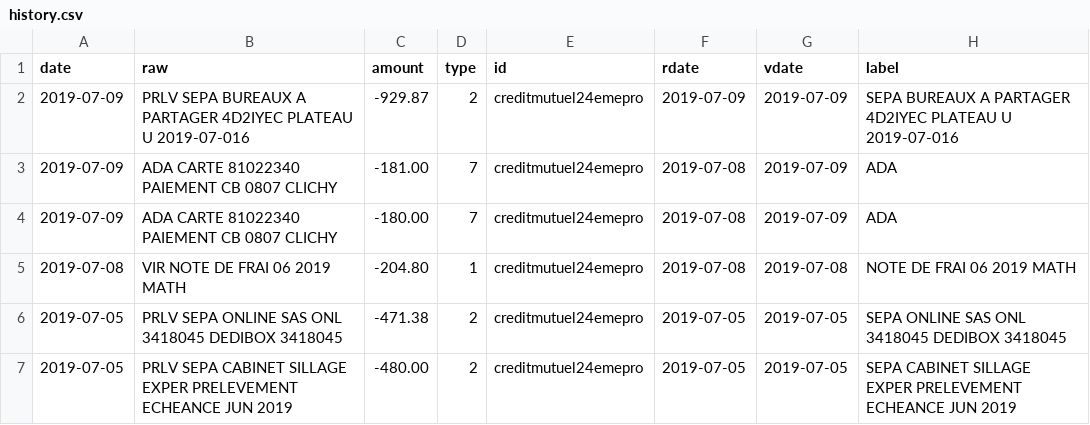
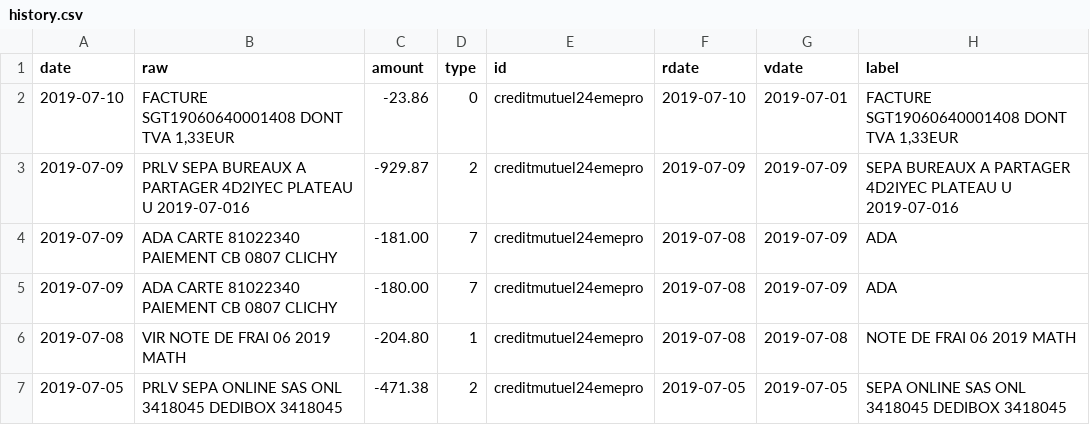
Before and after one commit to 24eme/banque, a CSV file: data/history.csv, drawn as a sheet; only a part is shown; the shorter side is filled out with more unchanged rows; the diff names each change by its address in the sheet, - before the commit and + after, or states it on an @@ line.

Commit message:
Mise à jour des opérations

```diff
--- a/data/history.csv
+++ b/data/history.csv
+row 2: 2019-07-10 | FACTURE SGT19060640001408 DONT TVA 1,33EUR | -23.86 | 0 | creditmutuel24emepro | 2019-07-10 | 2019-07-01 | FACTURE SGT19060640001408 DONT TVA 1,33EUR
```
